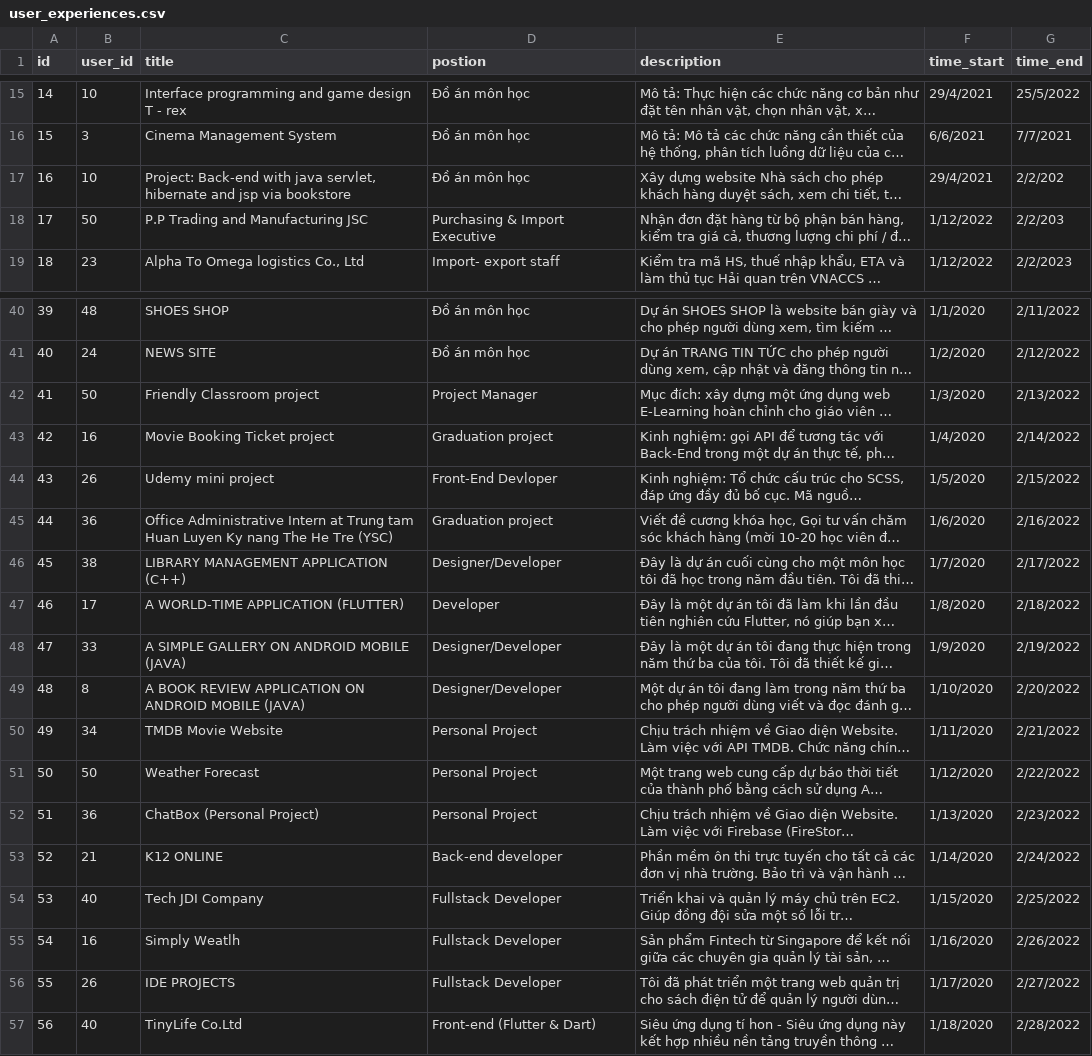
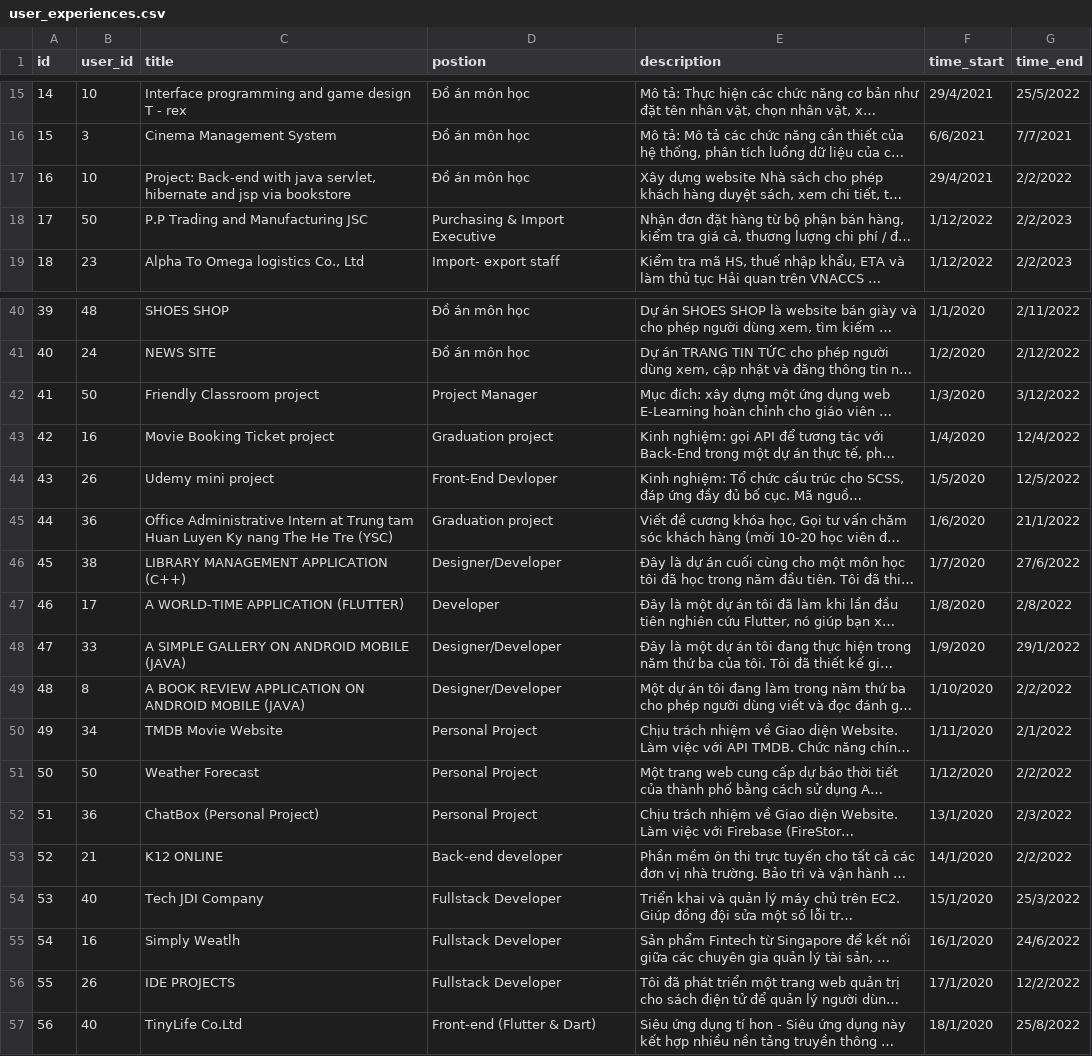
Before and after one commit to bao8816/job-recommendation-backend, a CSV file: database/seeding_data/user_experiences.csv, drawn as a sheet; only a part is shown, gaps mark what is left out; long unchanged cells end in …; the diff names each change by its address in the sheet, - before the commit and + after, or states it on an @@ line.

Commit message:
fix seeding data

```diff
--- a/database/seeding_data/user_experiences.csv
+++ b/database/seeding_data/user_experiences.csv
-G17 (time_end): 2/2/202
+G17 (time_end): 2/2/2022
-G18 (time_end): 2/2/203
+G18 (time_end): 2/2/2023
-G42 (time_end): 2/13/2022
+G42 (time_end): 3/12/2022
-G43 (time_end): 2/14/2022
+G43 (time_end): 12/4/2022
-G44 (time_end): 2/15/2022
+G44 (time_end): 12/5/2022
-G45 (time_end): 2/16/2022
+G45 (time_end): 21/1/2022
-G46 (time_end): 2/17/2022
+G46 (time_end): 27/6/2022
-G47 (time_end): 2/18/2022
+G47 (time_end): 2/8/2022
-G48 (time_end): 2/19/2022
+G48 (time_end): 29/1/2022
-G49 (time_end): 2/20/2022
+G49 (time_end): 2/2/2022
-G50 (time_end): 2/21/2022
+G50 (time_end): 2/1/2022
-G51 (time_end): 2/22/2022
+G51 (time_end): 2/2/2022
-F52 (time_start): 1/13/2020
+F52 (time_start): 13/1/2020
-G52 (time_end): 2/23/2022
+G52 (time_end): 2/3/2022
-F53 (time_start): 1/14/2020
+F53 (time_start): 14/1/2020
-G53 (time_end): 2/24/2022
+G53 (time_end): 2/2/2022
-F54 (time_start): 1/15/2020
+F54 (time_start): 15/1/2020
-G54 (time_end): 2/25/2022
+G54 (time_end): 25/3/2022
-F55 (time_start): 1/16/2020
+F55 (time_start): 16/1/2020
-G55 (time_end): 2/26/2022
+G55 (time_end): 24/6/2022
-F56 (time_start): 1/17/2020
+F56 (time_start): 17/1/2020
-G56 (time_end): 2/27/2022
+G56 (time_end): 12/2/2022
-F57 (time_start): 1/18/2020
+F57 (time_start): 18/1/2020
-G57 (time_end): 2/28/2022
+G57 (time_end): 25/8/2022
```
